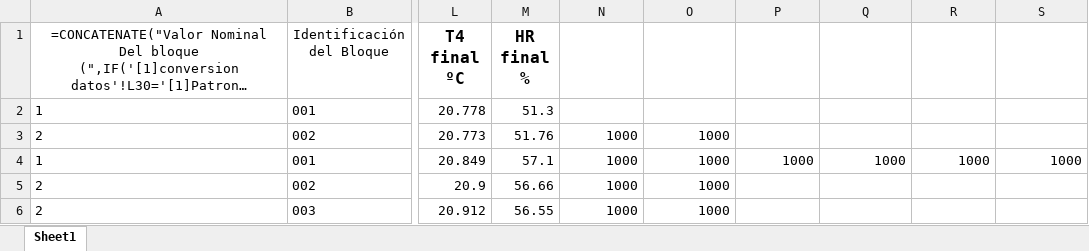
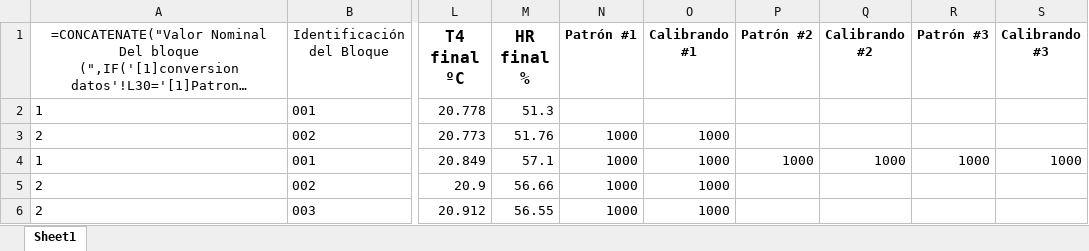
Before and after one commit to jjavierf64/ComparadorLCM, an Excel workbook: Software Comparador/Calibraciones en curso/2024-02-12_Datos.xlsx, sheet Sheet1, drawn as a sheet; only a part is shown, gaps mark what is left out; long unchanged cells end in …; values as stored, in another font and other column widths than the file's, no borders; formulas without a stored value are shown as written; the diff names each change by its address in the sheet, - before the commit and + after, or states it on an @@ line.

Commit message:
Finalizar Calibracion

```diff
--- a/Software Comparador/Calibraciones en curso/2024-02-12_Datos.xlsx (sheet Sheet1)
+++ b/Software Comparador/Calibraciones en curso/2024-02-12_Datos.xlsx (sheet Sheet1)
-N1: (empty)
+N1: Patrón #1
-O1: (empty)
+O1: Calibrando #1
-P1: (empty)
+P1: Patrón #2
-Q1: (empty)
+Q1: Calibrando #2
-R1: (empty)
+R1: Patrón #3
-S1: (empty)
+S1: Calibrando #3
```
Also changed, not shown: 6 other files.
